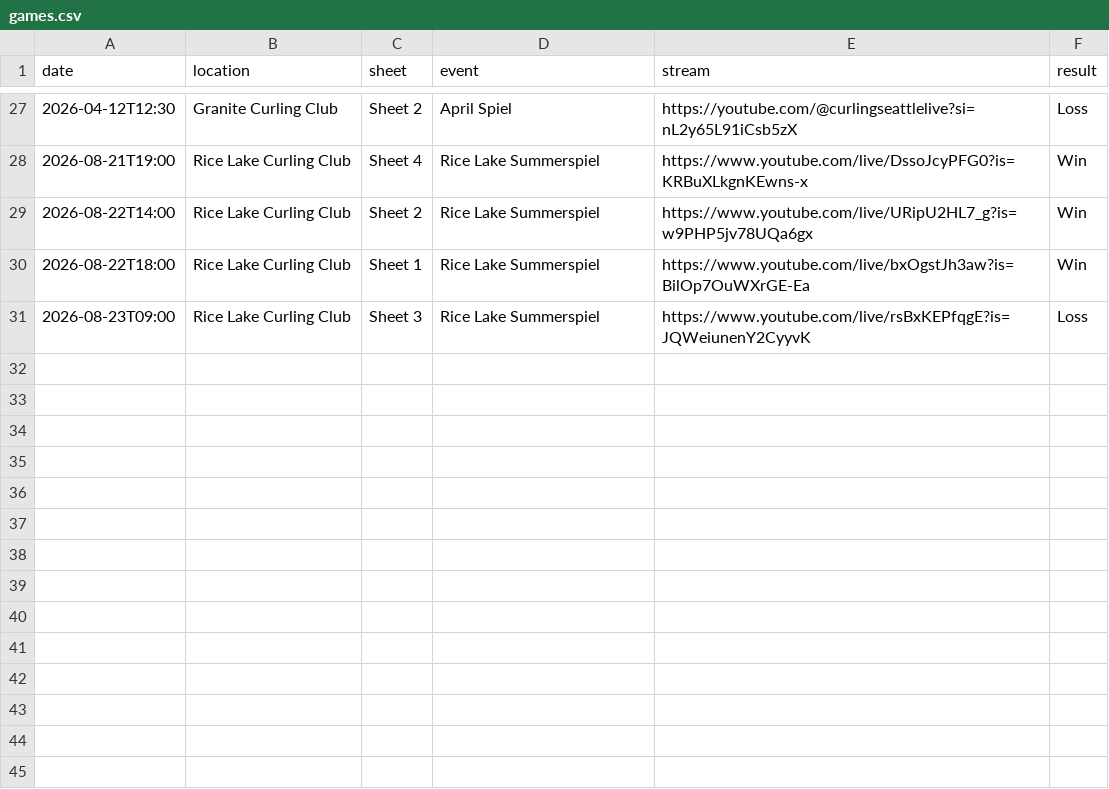
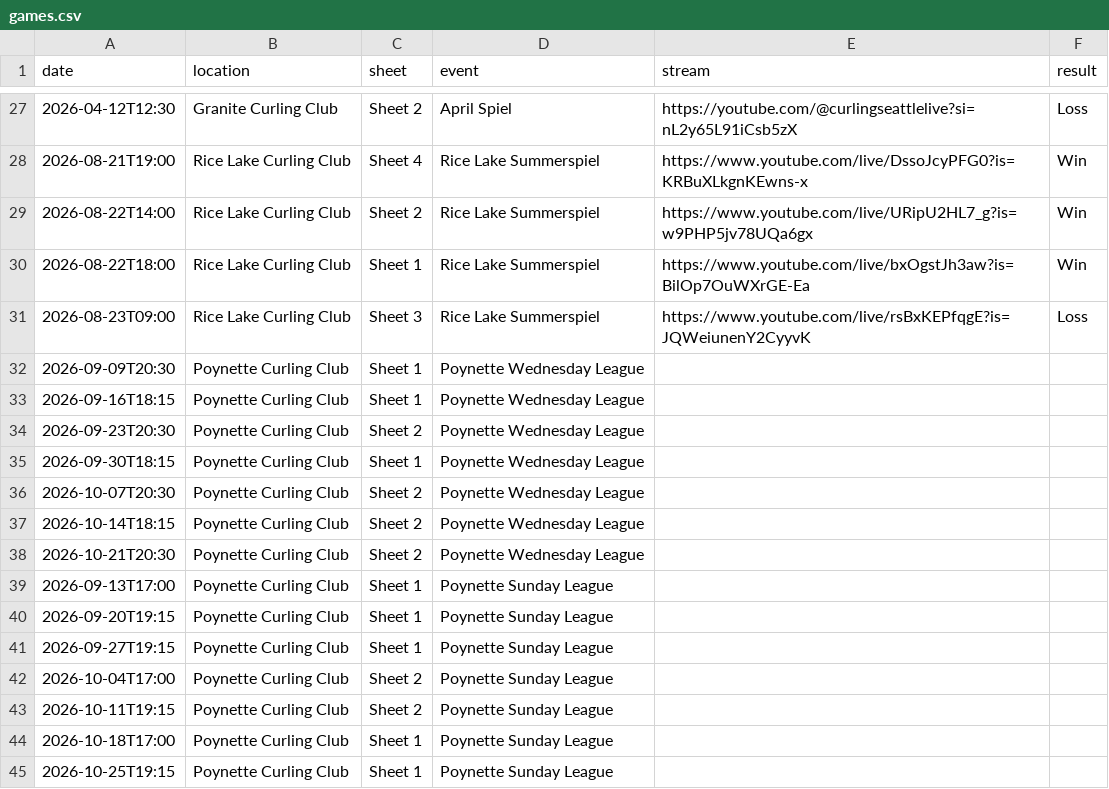
Before and after one commit to meganbanaski/meganbanaski.github.io, a CSV file: CurlingGames/games.csv, drawn as a sheet; only a part is shown, gaps mark what is left out.

Commit message:
poynette league games

```diff
--- a/CurlingGames/games.csv
+++ b/CurlingGames/games.csv
@@ -31 +31,15 @@ date,location,sheet,event,stream,result
 2026-08-23T09:00,Rice Lake Curling Club,Sheet 3,Rice Lake Summerspiel,https://www.youtube.com/live/rsBxKEPfqgE?is=JQWeiunenY2CyyvK,Loss
+2026-09-09T20:30,Poynette Curling Club,Sheet 1,Poynette Wednesday League,,
+2026-09-16T18:15,Poynette Curling Club,Sheet 1,Poynette Wednesday League,,
+2026-09-23T20:30,Poynette Curling Club,Sheet 2,Poynette Wednesday League,,
+2026-09-30T18:15,Poynette Curling Club,Sheet 1,Poynette Wednesday League,,
+2026-10-07T20:30,Poynette Curling Club,Sheet 2,Poynette Wednesday League,,
+2026-10-14T18:15,Poynette Curling Club,Sheet 2,Poynette Wednesday League,,
+2026-10-21T20:30,Poynette Curling Club,Sheet 2,Poynette Wednesday League,,
+2026-09-13T17:00,Poynette Curling Club,Sheet 1,Poynette Sunday League,,
+2026-09-20T19:15,Poynette Curling Club,Sheet 1,Poynette Sunday League,,
+2026-09-27T19:15,Poynette Curling Club,Sheet 1,Poynette Sunday League,,
+2026-10-04T17:00,Poynette Curling Club,Sheet 2,Poynette Sunday League,,
+2026-10-11T19:15,Poynette Curling Club,Sheet 2,Poynette Sunday League,,
+2026-10-18T17:00,Poynette Curling Club,Sheet 1,Poynette Sunday League,,
+2026-10-25T19:15,Poynette Curling Club,Sheet 1,Poynette Sunday League,,
```
